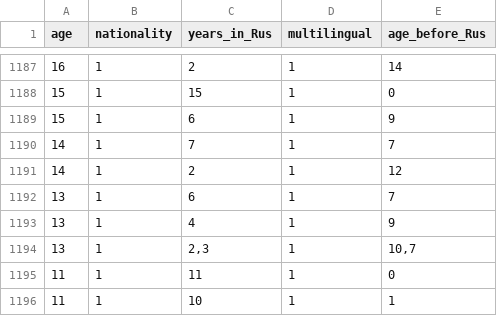
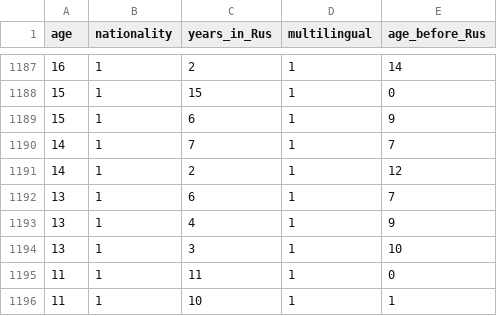
Before and after one commit to maryling/test, a CSV file: Schools_results2016-17_6Mar2018.csv, drawn as a sheet; only a part is shown, gaps mark what is left out.

Commit message:
Update Schools_results2016-17_6Mar2018.csv

```diff
--- a/Schools_results2016-17_6Mar2018.csv
+++ b/Schools_results2016-17_6Mar2018.csv
@@ -1193,3 +1193,3 @@ age;nationality;years_in_Rus;multilingual;age_before_Rus
 13;1;4;1;9
-13;1;2,3;1;10,7
+13;1;3;1;10
 11;1;11;1;0
```
